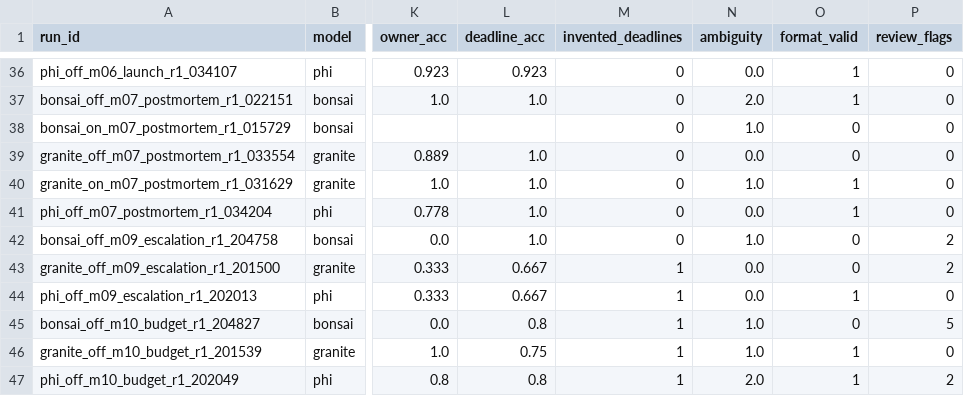
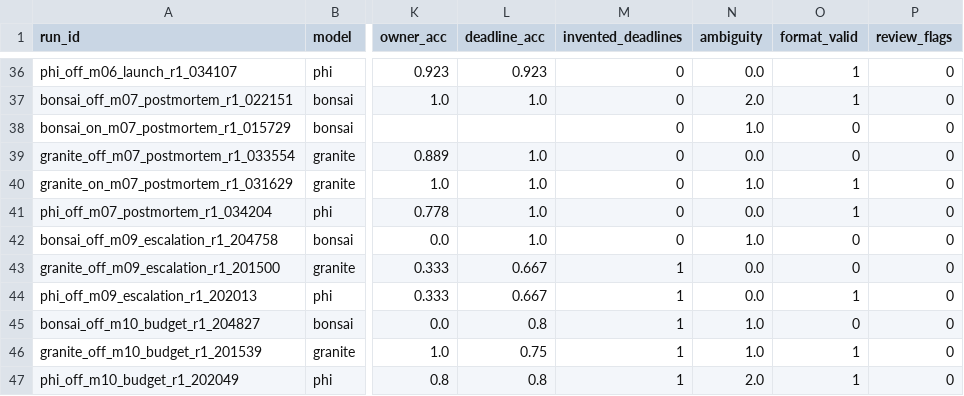
Before and after one commit to Sethumadhavan004/meeting-assistant, a CSV file: scores.csv, drawn as a sheet; only a part is shown, gaps mark what is left out; the diff names each change by its address in the sheet, - before the commit and + after, or states it on an @@ line.

```diff
--- a/scores.csv
+++ b/scores.csv
-P42:P43 (review_flags): 2
+P42:P43 (review_flags): 0
-P45 (review_flags): 5
+P45 (review_flags): 0
-P47 (review_flags): 2
+P47 (review_flags): 0
```
Also changed, not shown: eval/scoring/labels.csv, eval/scoring/r2/labels.csv, 4 other files.
